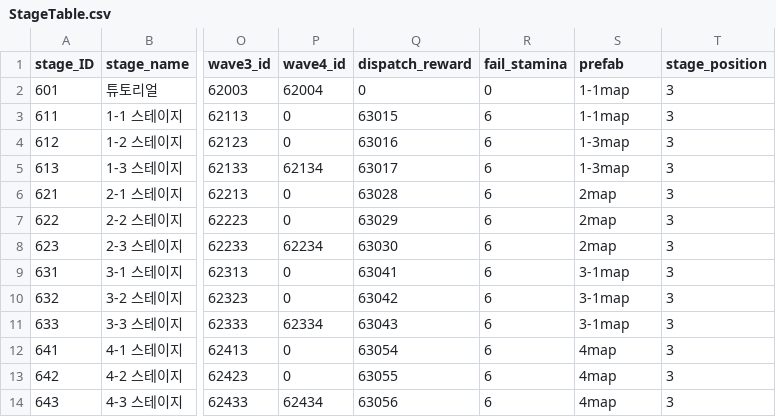
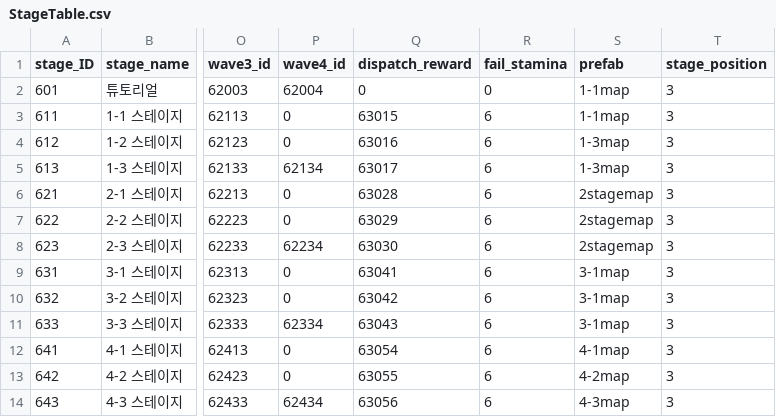
Before and after one commit to HTP31698/HeartStage, a CSV file: HeartStage/Assets/DataTables/StageTable.csv, drawn as a sheet; only a part is shown, gaps mark what is left out; the diff names each change by its address in the sheet, - before the commit and + after, or states it on an @@ line.

```diff
--- a/HeartStage/Assets/DataTables/StageTable.csv
+++ b/HeartStage/Assets/DataTables/StageTable.csv
-S6:S8 (prefab): 2map
+S6:S8 (prefab): 2stagemap
-S12 (prefab): 4map
+S12 (prefab): 4-1map
-S13 (prefab): 4map
+S13 (prefab): 4-2map
-S14 (prefab): 4map
+S14 (prefab): 4-3map
```
Also changed, not shown: HeartStage/Assets/DataTables/StoryStageTable.csv, 23 other files.
